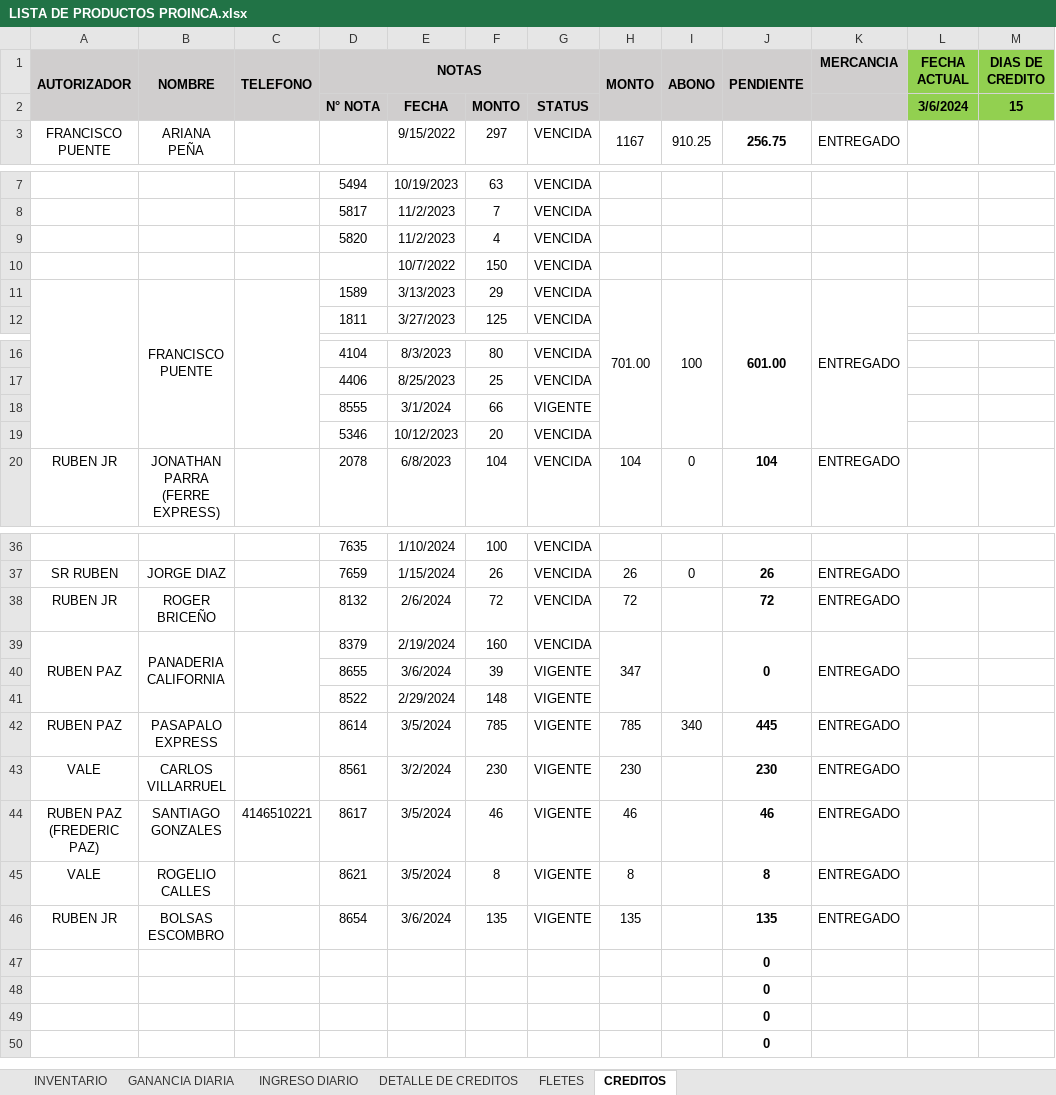
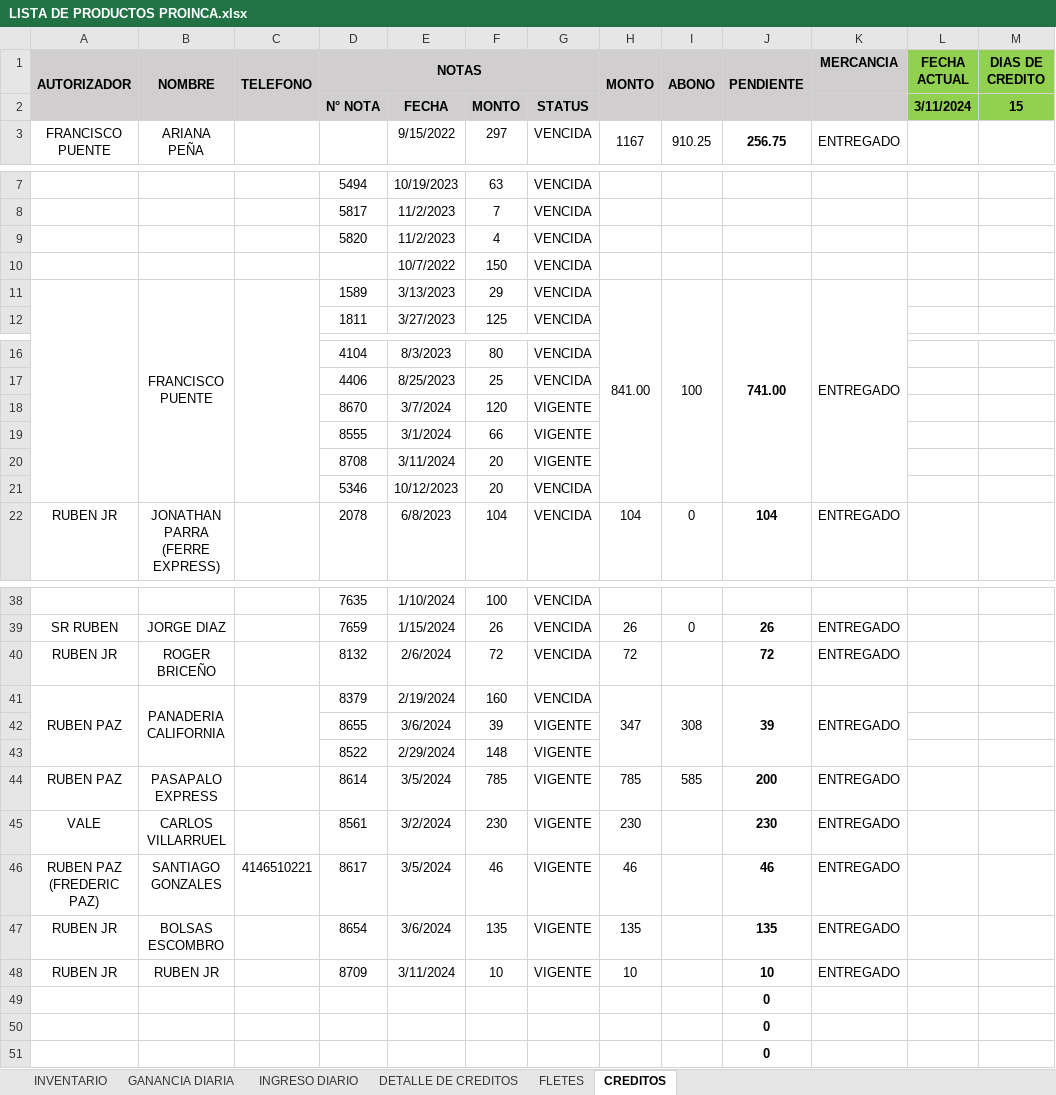
Before and after one commit to JPuente25/Proinca, an Excel workbook: LISTA DE PRODUCTOS PROINCA.xlsx, sheet CREDITOS, drawn as a sheet; only a part is shown, gaps mark what is left out; values as stored, in another font and other column widths than the file's, no borders; conditional formats not drawn; removed rows and columns are numbered as before the commit, all else as after; the diff names each change by its address in the sheet, - before the commit and + after, or states it on an @@ line.

```diff
--- a/LISTA DE PRODUCTOS PROINCA.xlsx (sheet CREDITOS)
+++ b/LISTA DE PRODUCTOS PROINCA.xlsx (sheet CREDITOS)
-L2 (FECHA ACTUAL): 3/6/2024
+L2 (FECHA ACTUAL): 3/11/2024
-H11 (MONTO): 701.00
+H11 (MONTO): 841.00
-J11 (PENDIENTE): 601.00
+J11 (PENDIENTE): 741.00
+row 18:  |  |  | 8670 | 3/7/2024 | 120 | VIGENTE
+row 20:  |  |  | 8708 | 3/11/2024 | 20 | VIGENTE
-I41 (ABONO): (empty)
+I41 (ABONO): 308
-J41 (PENDIENTE): 0
+J41 (PENDIENTE): 39
-I44 (ABONO): 340
+I44 (ABONO): 585
-J44 (PENDIENTE): 445
+J44 (PENDIENTE): 200
-row 45: VALE | ROGELIO CALLES |  | 8621 | 3/5/2024 | 8 | VIGENTE | 8 |  | 8 | ENTREGADO
-row 47:  |  |  |  |  |  |  |  |  | 0
+row 48: RUBEN JR | RUBEN JR |  | 8709 | 3/11/2024 | 10 | VIGENTE | 10 |  | 10 | ENTREGADO
```
Also changed, not shown: sheet DETALLE DE CREDITOS, sheet INGRESO DIARIO, sheet GANANCIA DIARIA, sheet FLETES, formulas that keep their value, hidden cells.
